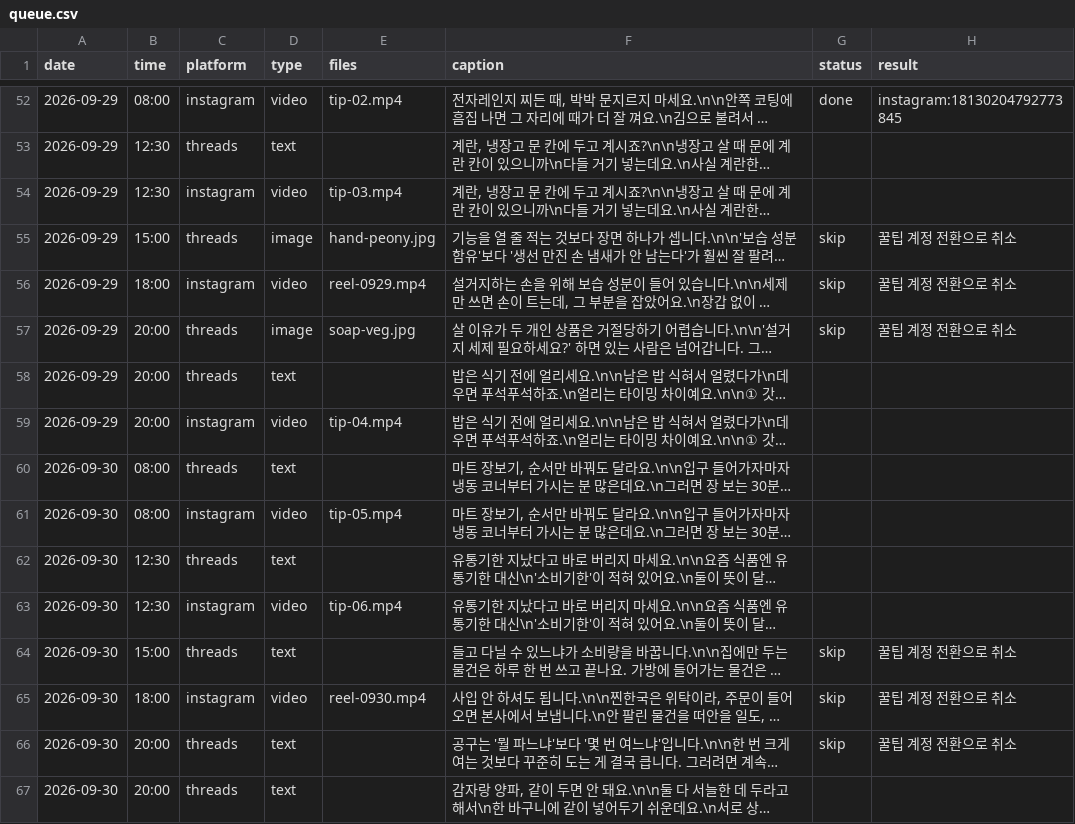
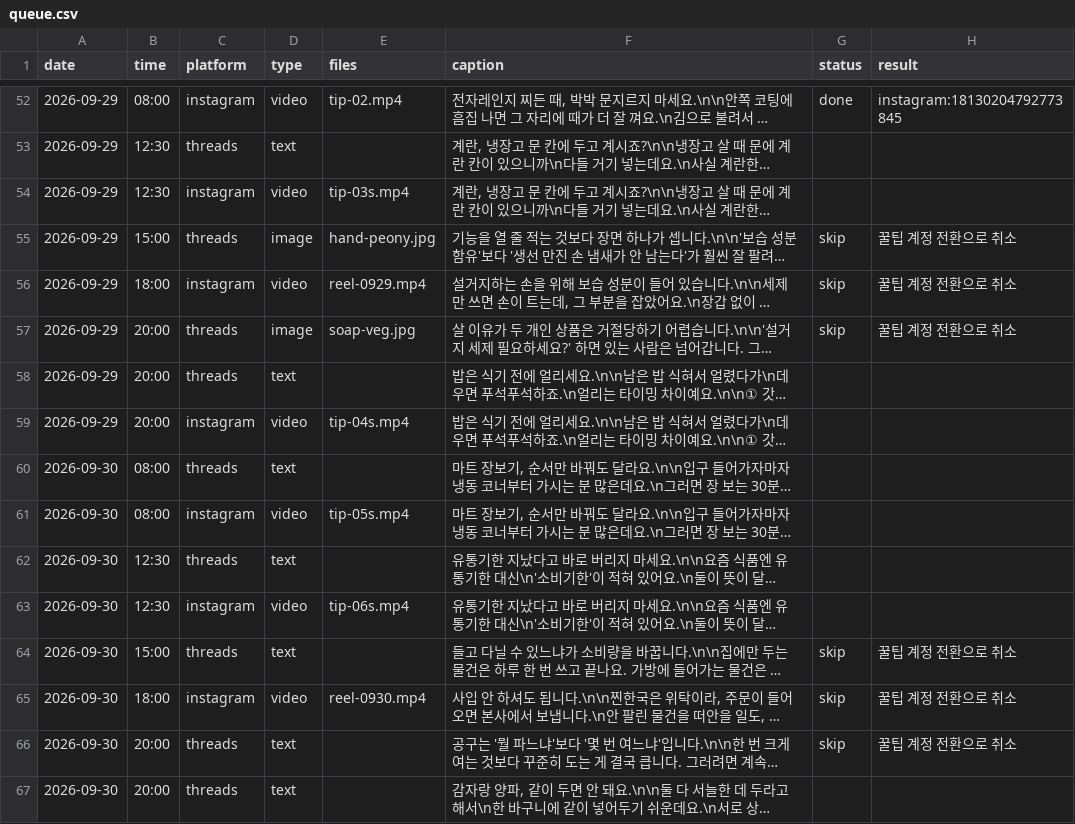
Before and after one commit to wonbi/insta-threads-auto, a CSV file: queue.csv, drawn as a sheet; only a part is shown, gaps mark what is left out; long unchanged cells end in …; the diff covers the shown part only; the diff names each change by its address in the sheet, - before the commit and + after, or states it on an @@ line.

```diff
--- a/queue.csv
+++ b/queue.csv
-E54 (files): tip-03.mp4
+E54 (files): tip-03s.mp4
-E59 (files): tip-04.mp4
+E59 (files): tip-04s.mp4
-E61 (files): tip-05.mp4
+E61 (files): tip-05s.mp4
-E63 (files): tip-06.mp4
+E63 (files): tip-06s.mp4
```
Also changed, not shown: 13 edited cells elsewhere in this file, 17 other files.
